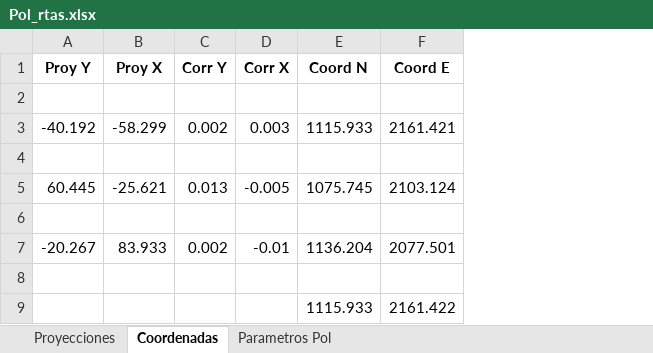
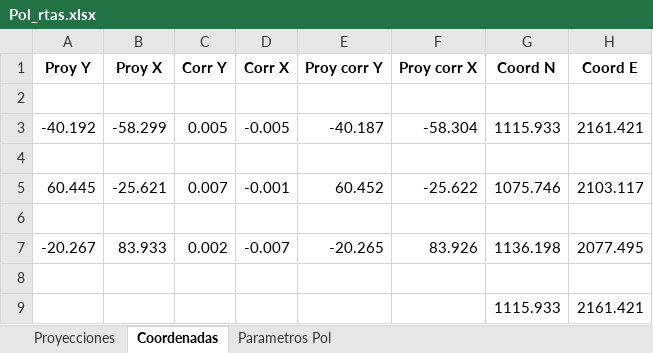
Before and after one commit to leo9513/Proyecto-Ing.Software, an Excel workbook: Pol_rtas.xlsx, sheet Coordenadas, drawn as a sheet; values as stored, in another font and other column widths than the file's, no borders; addresses are those after the commit; the diff names each change by its address in the sheet, - before the commit and + after, or states it on an @@ line.

```diff
--- a/Pol_rtas.xlsx (sheet Coordenadas)
+++ b/Pol_rtas.xlsx (sheet Coordenadas)
+column E (Proy corr Y), rows 3-7: -40.187 |  | 60.452 |  | -20.265
+column F (Proy corr X), rows 3-7: -58.304 |  | -25.622 |  | 83.926
-C3 (Corr Y): 0.002
+C3 (Corr Y): 0.005
-D3 (Corr X): 0.003
+D3 (Corr X): -0.005
-C5 (Corr Y): 0.013
+C5 (Corr Y): 0.007
-D5 (Corr X): -0.005
+D5 (Corr X): -0.001
-G5 (Coord N): 1075.745
+G5 (Coord N): 1075.746
-H5 (Coord E): 2103.124
+H5 (Coord E): 2103.117
-D7 (Corr X): -0.01
+D7 (Corr X): -0.007
-G7 (Coord N): 1136.204
+G7 (Coord N): 1136.198
-H7 (Coord E): 2077.501
+H7 (Coord E): 2077.495
-H9 (Coord E): 2161.422
+H9 (Coord E): 2161.421
```
Also changed, not shown: basePolCerrada.xlsx, 1 other file.
